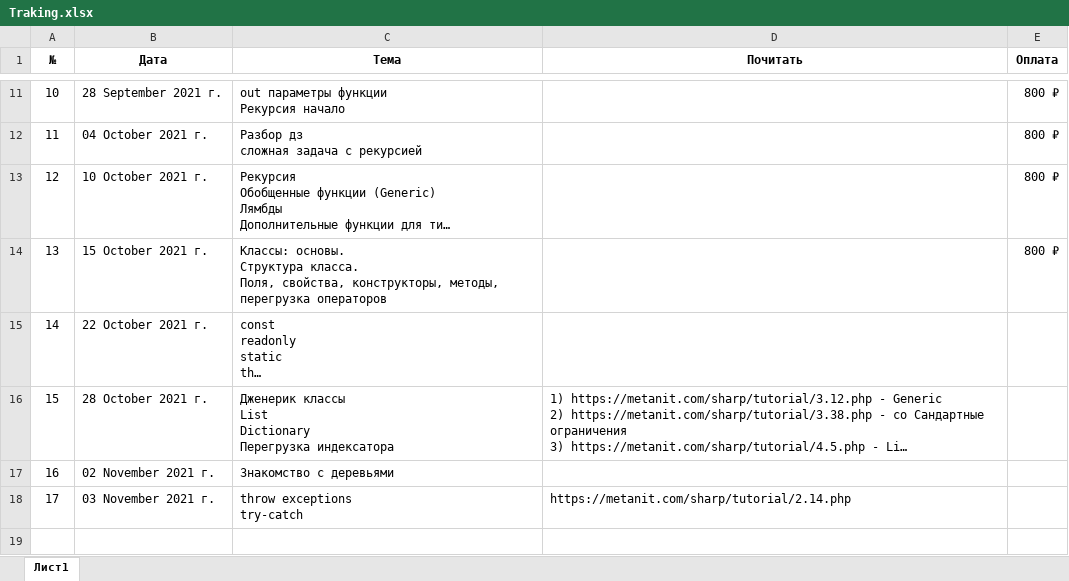
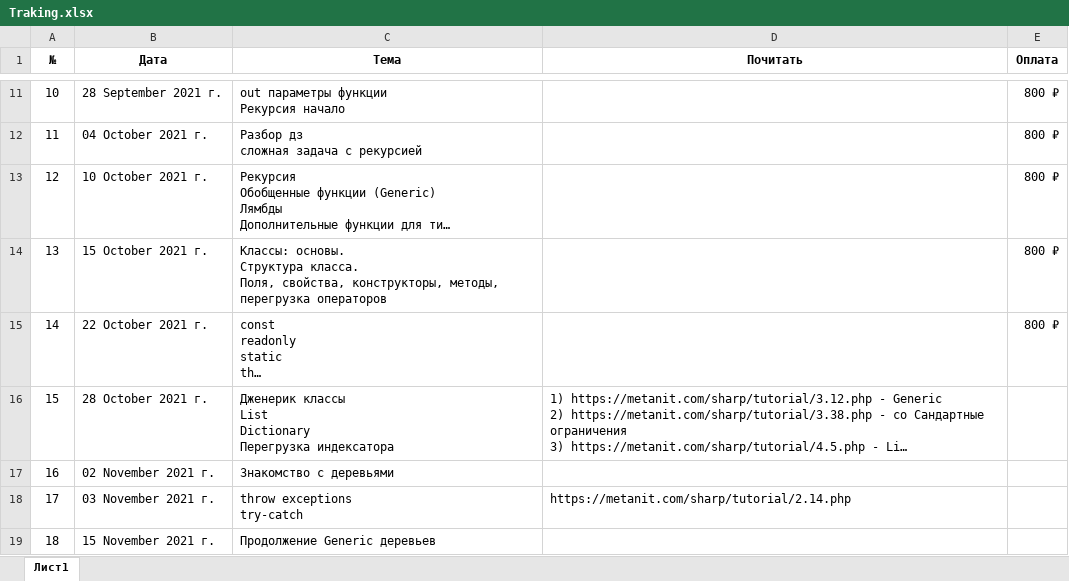
Before and after one commit to romankurn/Teaching, an Excel workbook: Traking.xlsx, sheet Лист1, drawn as a sheet; only a part is shown, gaps mark what is left out; long unchanged cells end in …; values as stored, in another font and other column widths than the file's, no borders; the diff names each change by its address in the sheet, - before the commit and + after, or states it on an @@ line.

```diff
--- a/Traking.xlsx (sheet Лист1)
+++ b/Traking.xlsx (sheet Лист1)
-E15 (Оплата): (empty)
+E15 (Оплата): 800 ₽
+row 19: 18 | 15 November 2021 г. | Продолжение Generic деревьев
```
Also changed, not shown: 9 other files.
